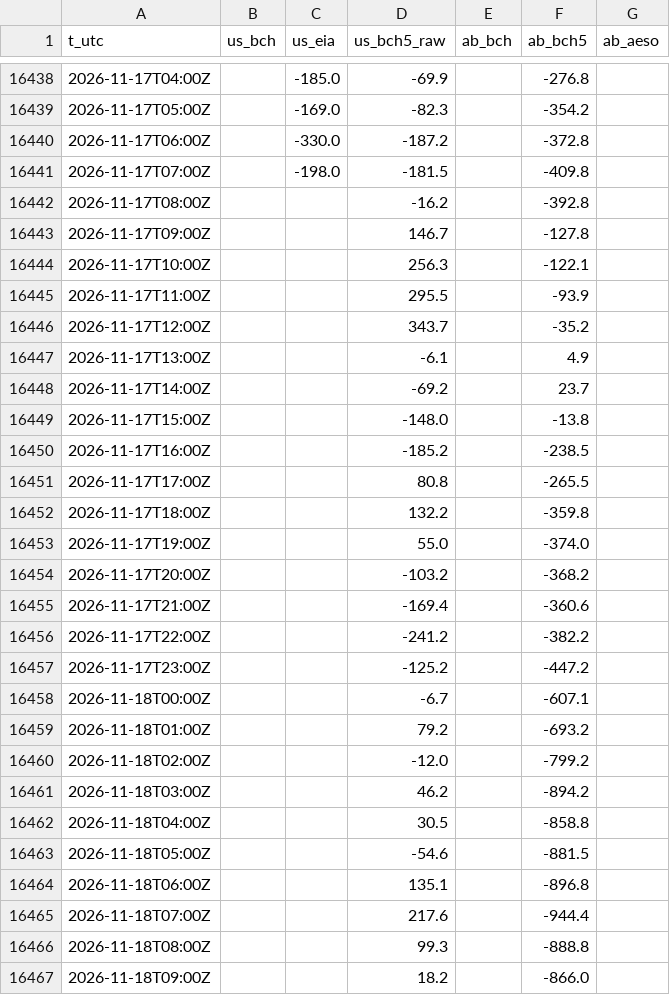
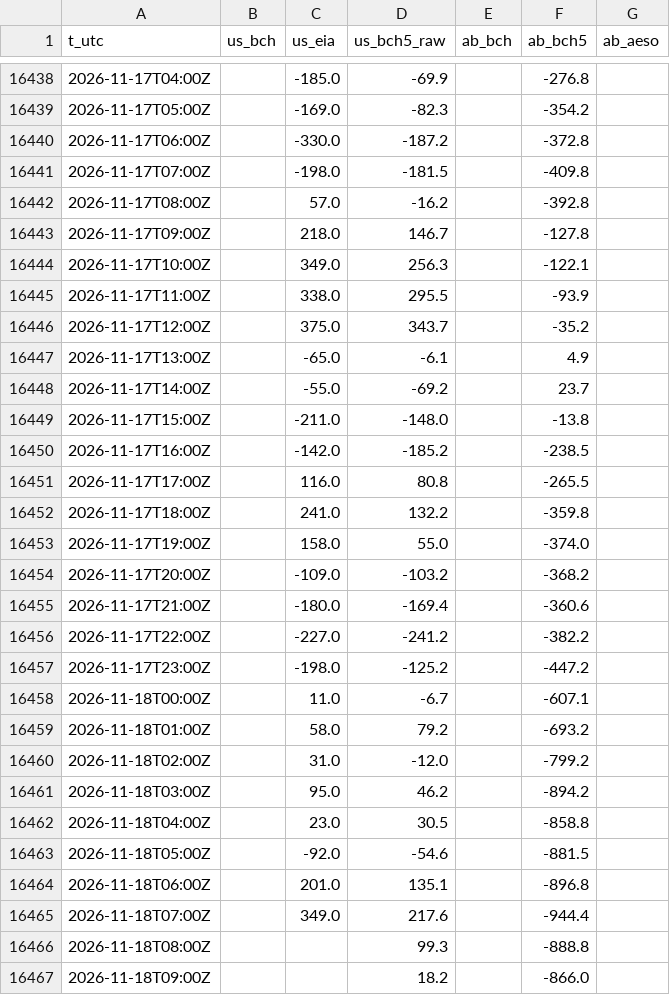
Before and after one commit to warrenboyle/bc-powerflow, a CSV file: docs/source_compare.csv, drawn as a sheet; only a part is shown, gaps mark what is left out; the diff covers the shown part only.

```diff
--- a/docs/source_compare.csv
+++ b/docs/source_compare.csv
@@ -16441,26 +16441,26 @@ t_utc,us_bch,us_eia,us_bch5_raw,ab_bch,ab_bch5,ab_aeso
 2026-11-17T07:00Z,,-198.0,-181.5,,-409.8,
-2026-11-17T08:00Z,,,-16.2,,-392.8,
-2026-11-17T09:00Z,,,146.7,,-127.8,
-2026-11-17T10:00Z,,,256.3,,-122.1,
-2026-11-17T11:00Z,,,295.5,,-93.9,
-2026-11-17T12:00Z,,,343.7,,-35.2,
-2026-11-17T13:00Z,,,-6.1,,4.9,
-2026-11-17T14:00Z,,,-69.2,,23.7,
-2026-11-17T15:00Z,,,-148.0,,-13.8,
-2026-11-17T16:00Z,,,-185.2,,-238.5,
-2026-11-17T17:00Z,,,80.8,,-265.5,
-2026-11-17T18:00Z,,,132.2,,-359.8,
-2026-11-17T19:00Z,,,55.0,,-374.0,
-2026-11-17T20:00Z,,,-103.2,,-368.2,
-2026-11-17T21:00Z,,,-169.4,,-360.6,
-2026-11-17T22:00Z,,,-241.2,,-382.2,
-2026-11-17T23:00Z,,,-125.2,,-447.2,
-2026-11-18T00:00Z,,,-6.7,,-607.1,
-2026-11-18T01:00Z,,,79.2,,-693.2,
-2026-11-18T02:00Z,,,-12.0,,-799.2,
-2026-11-18T03:00Z,,,46.2,,-894.2,
-2026-11-18T04:00Z,,,30.5,,-858.8,
-2026-11-18T05:00Z,,,-54.6,,-881.5,
-2026-11-18T06:00Z,,,135.1,,-896.8,
-2026-11-18T07:00Z,,,217.6,,-944.4,
+2026-11-17T08:00Z,,57.0,-16.2,,-392.8,
+2026-11-17T09:00Z,,218.0,146.7,,-127.8,
+2026-11-17T10:00Z,,349.0,256.3,,-122.1,
+2026-11-17T11:00Z,,338.0,295.5,,-93.9,
+2026-11-17T12:00Z,,375.0,343.7,,-35.2,
+2026-11-17T13:00Z,,-65.0,-6.1,,4.9,
+2026-11-17T14:00Z,,-55.0,-69.2,,23.7,
+2026-11-17T15:00Z,,-211.0,-148.0,,-13.8,
+2026-11-17T16:00Z,,-142.0,-185.2,,-238.5,
+2026-11-17T17:00Z,,116.0,80.8,,-265.5,
+2026-11-17T18:00Z,,241.0,132.2,,-359.8,
+2026-11-17T19:00Z,,158.0,55.0,,-374.0,
+2026-11-17T20:00Z,,-109.0,-103.2,,-368.2,
+2026-11-17T21:00Z,,-180.0,-169.4,,-360.6,
+2026-11-17T22:00Z,,-227.0,-241.2,,-382.2,
+2026-11-17T23:00Z,,-198.0,-125.2,,-447.2,
+2026-11-18T00:00Z,,11.0,-6.7,,-607.1,
+2026-11-18T01:00Z,,58.0,79.2,,-693.2,
+2026-11-18T02:00Z,,31.0,-12.0,,-799.2,
+2026-11-18T03:00Z,,95.0,46.2,,-894.2,
+2026-11-18T04:00Z,,23.0,30.5,,-858.8,
+2026-11-18T05:00Z,,-92.0,-54.6,,-881.5,
+2026-11-18T06:00Z,,201.0,135.1,,-896.8,
+2026-11-18T07:00Z,,349.0,217.6,,-944.4,
 2026-11-18T08:00Z,,,99.3,,-888.8,
```
Also changed, not shown: 9 added rows and 2 edited cells elsewhere in this file, docs/hourly.csv, 2 other files.
